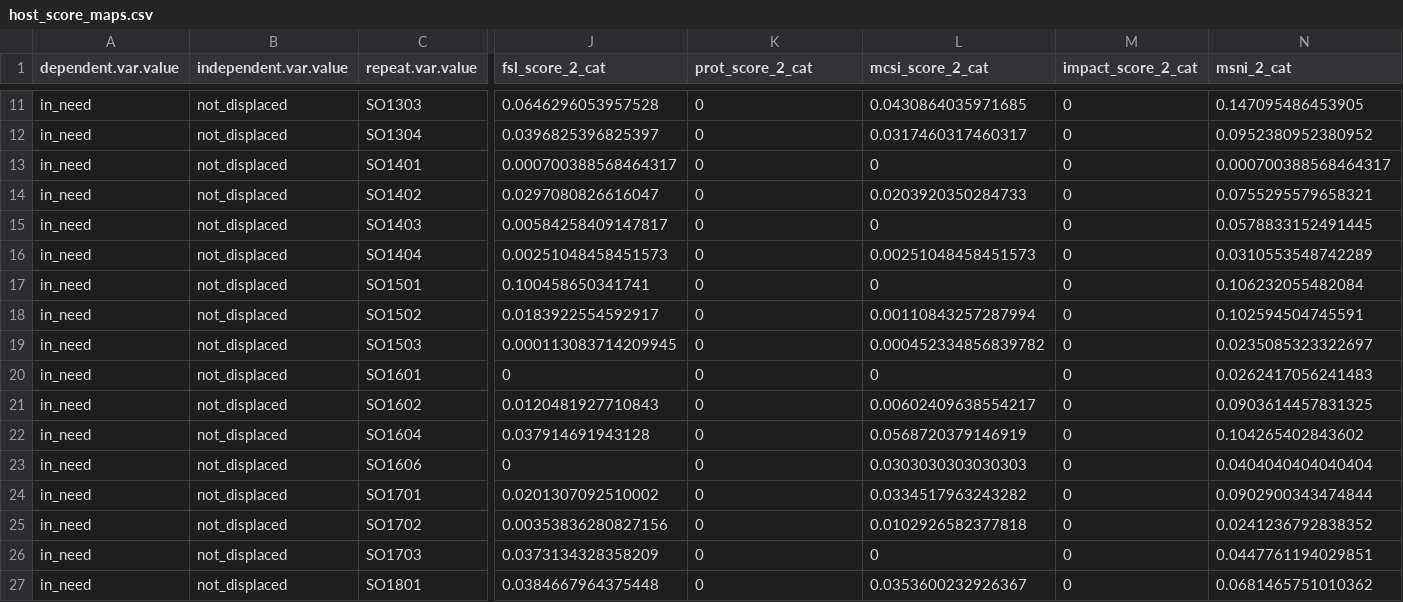
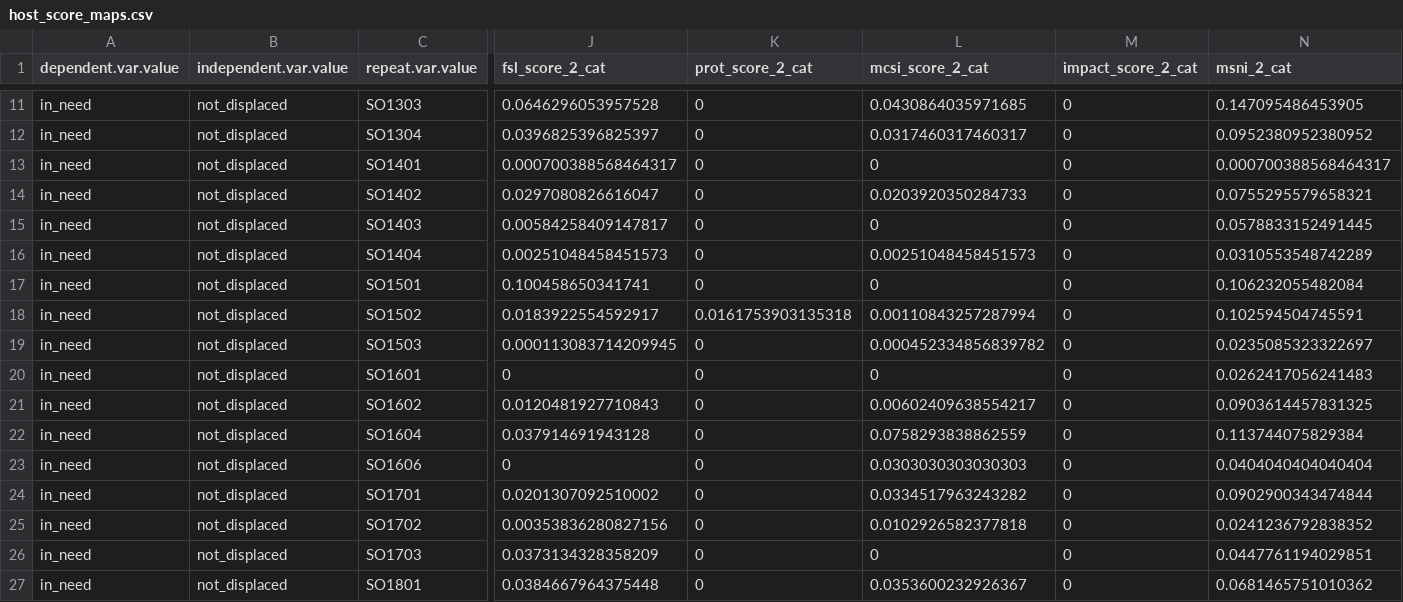
Before and after one commit to caldwellst/som_mcna_19, a CSV file: output/maps/host_score_maps.csv, drawn as a sheet; only a part is shown, gaps mark what is left out; the diff covers the shown part only; the diff names each change by its address in the sheet, - before the commit and + after, or states it on an @@ line.

```diff
--- a/output/maps/host_score_maps.csv
+++ b/output/maps/host_score_maps.csv
-K18 (prot_score_2_cat): 0
+K18 (prot_score_2_cat): 0.0161753903135318
-L22 (mcsi_score_2_cat): 0.0568720379146919
+L22 (mcsi_score_2_cat): 0.0758293838862559
-N22 (msni_2_cat): 0.104265402843602
+N22 (msni_2_cat): 0.113744075829384
```
Also changed, not shown: 15 edited cells elsewhere in this file, output/maps/big_table.csv, output/maps/idp_scores_maps.csv, 5 other files.
